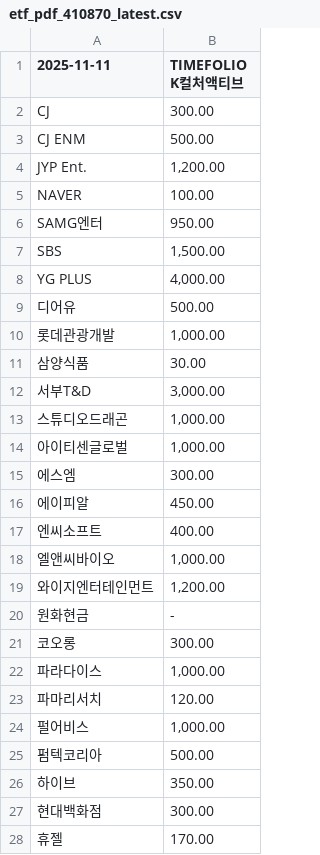
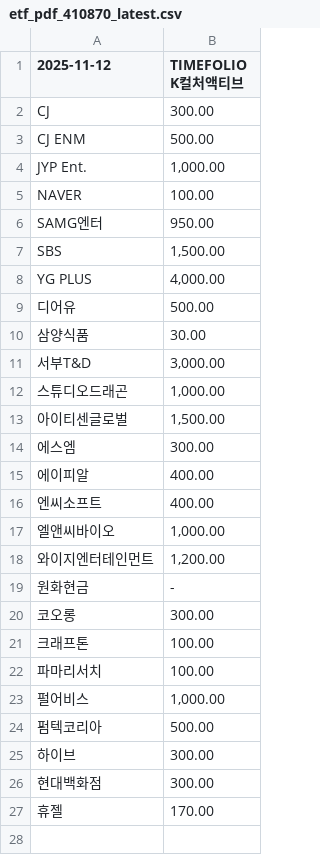
Before and after one commit to gunhoon/etf-timefolio, a CSV file: etf_pdf_410870_latest.csv, drawn as a sheet.

```diff
--- a/etf_pdf_410870_latest.csv
+++ b/etf_pdf_410870_latest.csv
@@ -1,5 +1,5 @@
-2025-11-11,TIMEFOLIO K컬처액티브
+2025-11-12,TIMEFOLIO K컬처액티브
 CJ,300.00
 CJ ENM,500.00
-JYP Ent.,"1,200.00"
+JYP Ent.,"1,000.00"
 NAVER,100.00
@@ -9,3 +9,2 @@ YG PLUS,"4,000.00"
 디어유,500.00
-롯데관광개발,"1,000.00"
 삼양식품,30.00
@@ -13,5 +12,5 @@ YG PLUS,"4,000.00"
 스튜디오드래곤,"1,000.00"
-아이티센글로벌,"1,000.00"
+아이티센글로벌,"1,500.00"
 에스엠,300.00
-에이피알,450.00
+에이피알,400.00
 엔씨소프트,400.00
@@ -21,7 +20,7 @@ YG PLUS,"4,000.00"
 코오롱,300.00
-파라다이스,"1,000.00"
-파마리서치,120.00
+크래프톤,100.00
+파마리서치,100.00
 펄어비스,"1,000.00"
 펌텍코리아,500.00
-하이브,350.00
+하이브,300.00
 현대백화점,300.00
```
Also changed, not shown: etf_pdf_385710_latest.csv, etf_pdf_385720_latest.csv, 4 other files.
